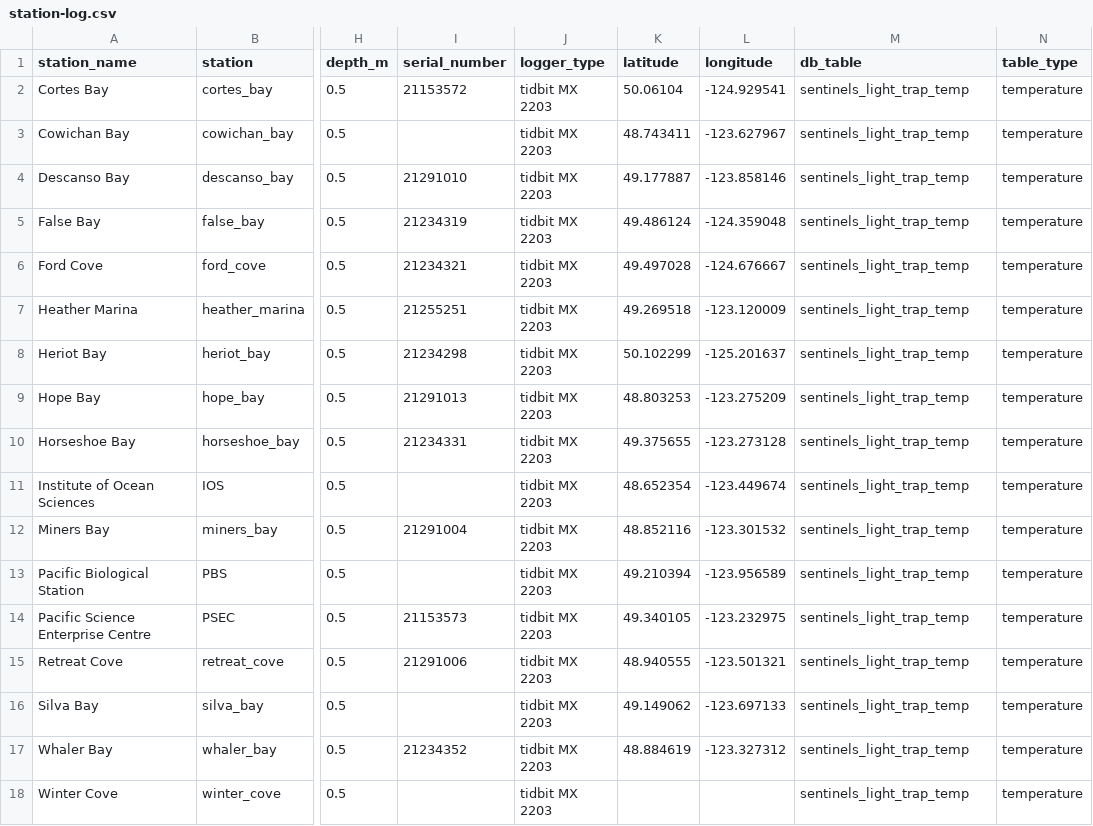
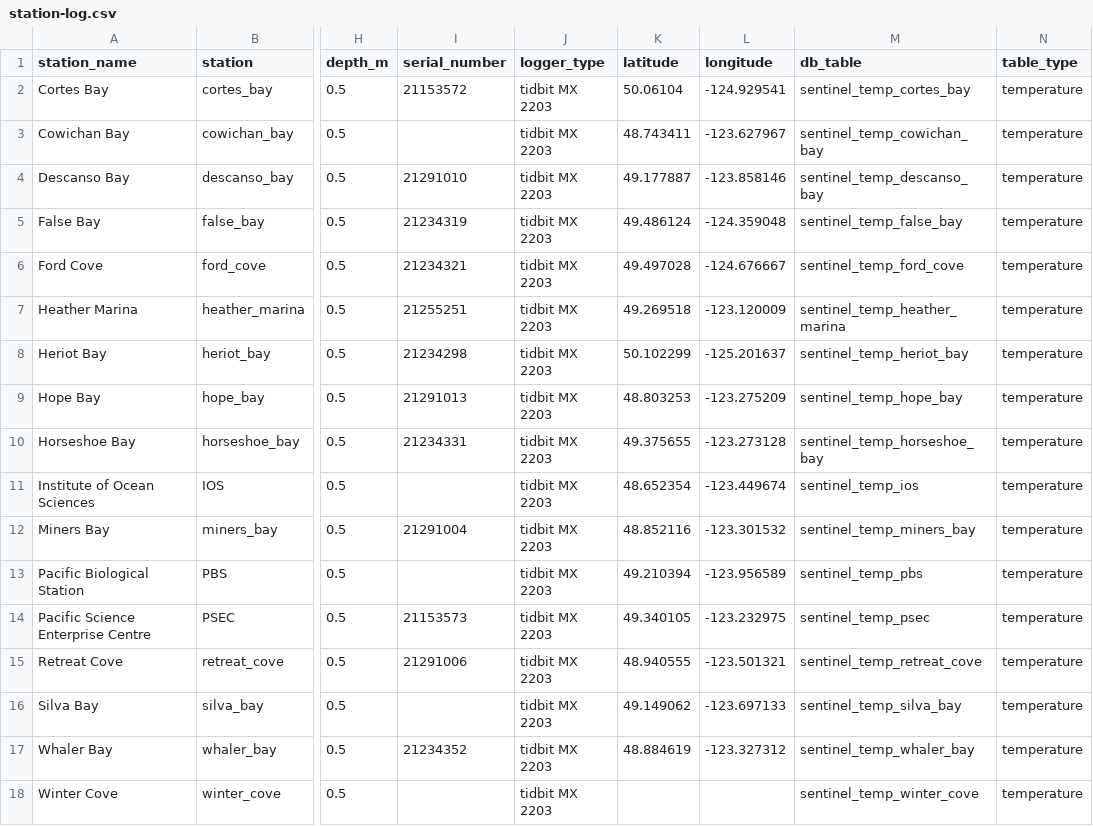
Before and after one commit to HakaiInstitute/sentinels-sensor-data, a CSV file: station-log.csv, drawn as a sheet; only a part is shown, gaps mark what is left out; the diff names each change by its address in the sheet, - before the commit and + after, or states it on an @@ line.

Commit message:
assign each station to a unique table on the database

```diff
--- a/station-log.csv
+++ b/station-log.csv
-M2 (db_table): sentinels_light_trap_temp
+M2 (db_table): sentinel_temp_cortes_bay
-M3 (db_table): sentinels_light_trap_temp
+M3 (db_table): sentinel_temp_cowichan_bay
-M4 (db_table): sentinels_light_trap_temp
+M4 (db_table): sentinel_temp_descanso_bay
-M5 (db_table): sentinels_light_trap_temp
+M5 (db_table): sentinel_temp_false_bay
-M6 (db_table): sentinels_light_trap_temp
+M6 (db_table): sentinel_temp_ford_cove
-M7 (db_table): sentinels_light_trap_temp
+M7 (db_table): sentinel_temp_heather_marina
-M8 (db_table): sentinels_light_trap_temp
+M8 (db_table): sentinel_temp_heriot_bay
-M9 (db_table): sentinels_light_trap_temp
+M9 (db_table): sentinel_temp_hope_bay
-M10 (db_table): sentinels_light_trap_temp
+M10 (db_table): sentinel_temp_horseshoe_bay
-M11 (db_table): sentinels_light_trap_temp
+M11 (db_table): sentinel_temp_ios
-M12 (db_table): sentinels_light_trap_temp
+M12 (db_table): sentinel_temp_miners_bay
-M13 (db_table): sentinels_light_trap_temp
+M13 (db_table): sentinel_temp_pbs
-M14 (db_table): sentinels_light_trap_temp
+M14 (db_table): sentinel_temp_psec
-M15 (db_table): sentinels_light_trap_temp
+M15 (db_table): sentinel_temp_retreat_cove
-M16 (db_table): sentinels_light_trap_temp
+M16 (db_table): sentinel_temp_silva_bay
-M17 (db_table): sentinels_light_trap_temp
+M17 (db_table): sentinel_temp_whaler_bay
-M18 (db_table): sentinels_light_trap_temp
+M18 (db_table): sentinel_temp_winter_cove
```
